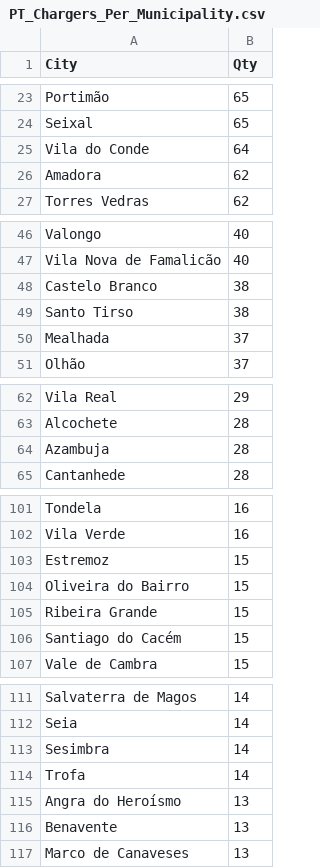
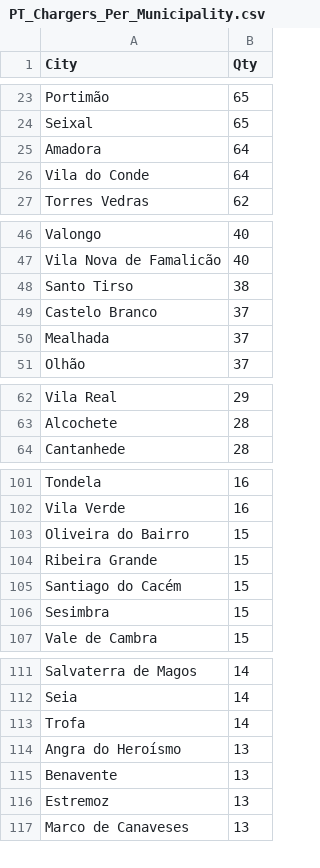
Before and after one commit to pmreis/emobility, a CSV file: data/outputs/PT_Chargers_Per_Municipality.csv, drawn as a sheet; only a part is shown, gaps mark what is left out; removed rows and columns are numbered as before the commit, all else as after; the diff covers the shown part only; the diff names each change by its address in the sheet, - before the commit and + after, or states it on an @@ line.

```diff
--- a/data/outputs/PT_Chargers_Per_Municipality.csv
+++ b/data/outputs/PT_Chargers_Per_Municipality.csv
+row 25: Amadora | 64
-row 26: Amadora | 62
-row 48: Castelo Branco | 38
+row 49: Castelo Branco | 37
-row 64: Azambuja | 28
-row 103: Estremoz | 15
+row 106: Sesimbra | 15
-row 113: Sesimbra | 14
+row 116: Estremoz | 13
```
Also changed, not shown: 3 added rows, 2 removed rows and 1 edited cell elsewhere in this file, 8 other files.
